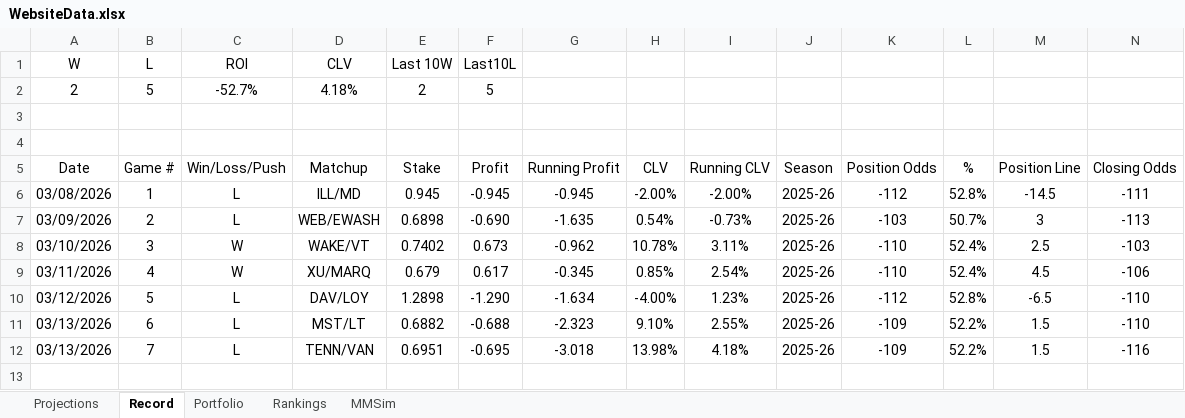
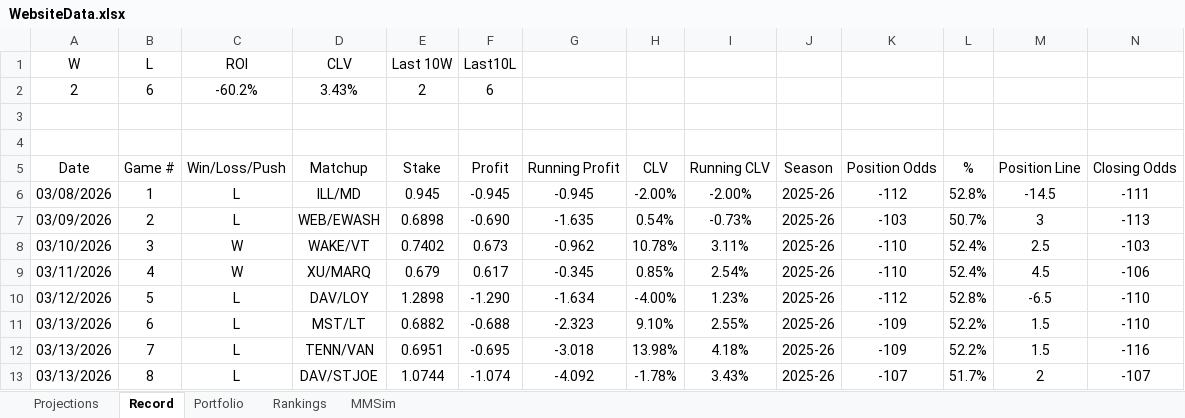
Before and after one commit to jackoo-06/jacks-cbb-site, an Excel workbook: WebsiteData.xlsx, sheet Record, drawn as a sheet; only a part is shown; values as stored, in another font and other column widths than the file's, no borders; rows hold the shown columns only; the diff names each change by its address in the sheet, - before the commit and + after, or states it on an @@ line.

```diff
--- a/WebsiteData.xlsx (sheet Record)
+++ b/WebsiteData.xlsx (sheet Record)
-B2 (Game #): 5
+B2 (Game #): 6
-C2 (Win/Loss/Push): -52.7%
+C2 (Win/Loss/Push): -60.2%
-D2 (Matchup): 4.18%
+D2 (Matchup): 3.43%
-F2 (Profit): 5
+F2 (Profit): 6
+row 13: 03/13/2026 | 8 | L | DAV/STJOE | 1.0744 | -1.074 | -4.092 | -1.78% | 3.43% | 2025-26 | -107 | 51.7% | 2 | -107
```
Also changed, not shown: sheet Projections, 2 other files.
